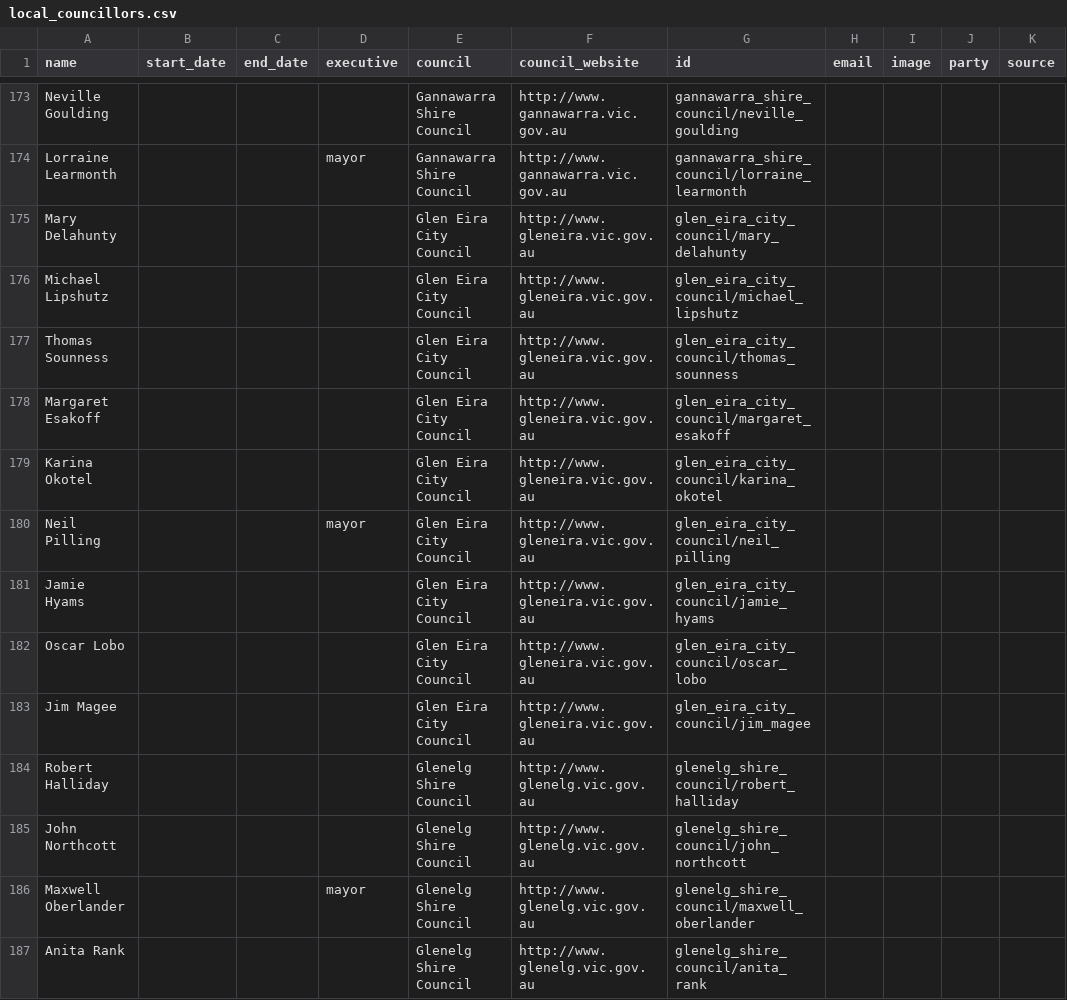
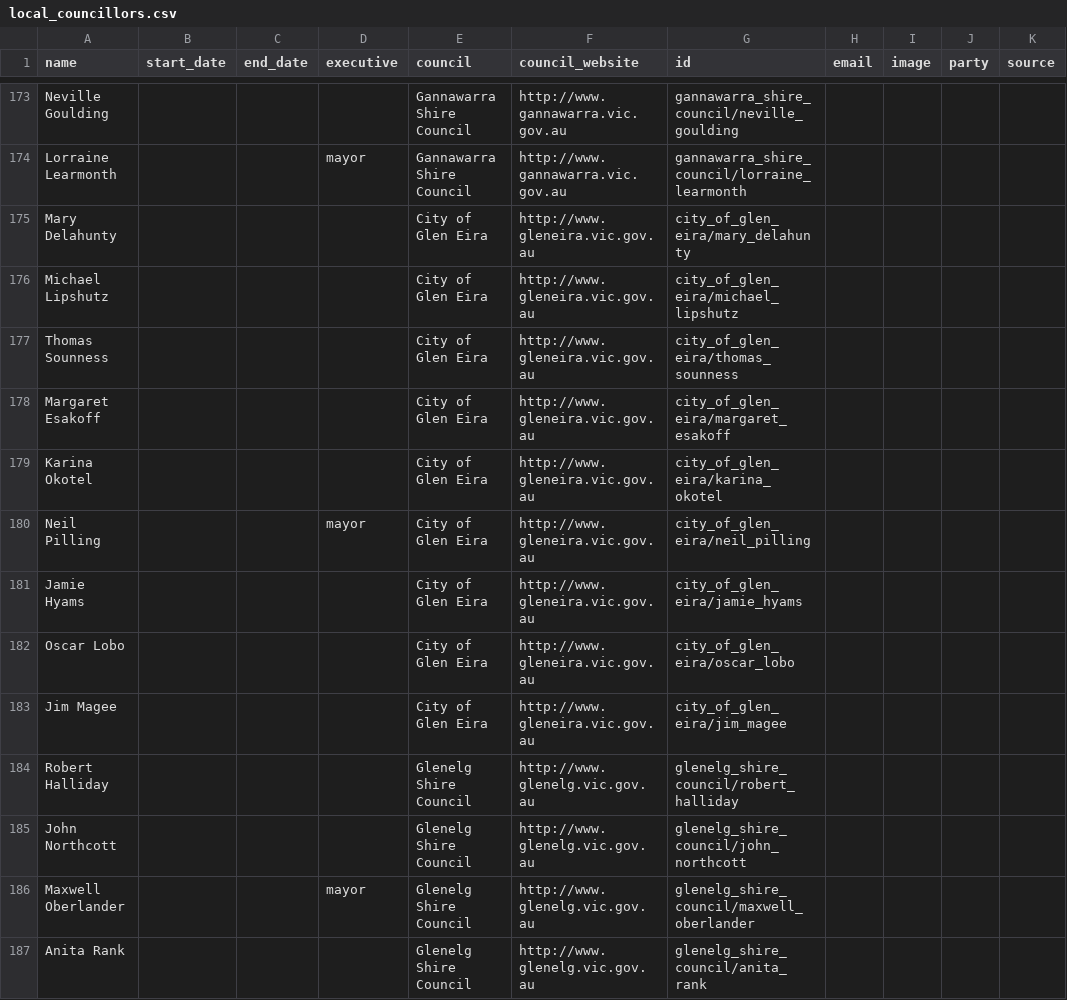
Before and after one commit to openaustralia/australian_local_councillors_popolo, a CSV file: data/VIC/local_councillors.csv, drawn as a sheet; only a part is shown, gaps mark what is left out; the diff names each change by its address in the sheet, - before the commit and + after, or states it on an @@ line.

Commit message:
Use common name for Glen Eira City Council
This is what the council uses.

```diff
--- a/data/VIC/local_councillors.csv
+++ b/data/VIC/local_councillors.csv
-E175:E183 (council): Glen Eira City Council
+E175:E183 (council): City of Glen Eira
-G175 (id): glen_eira_city_council/mary_delahunty
+G175 (id): city_of_glen_eira/mary_delahunty
-G176 (id): glen_eira_city_council/michael_lipshutz
+G176 (id): city_of_glen_eira/michael_lipshutz
-G177 (id): glen_eira_city_council/thomas_sounness
+G177 (id): city_of_glen_eira/thomas_sounness
-G178 (id): glen_eira_city_council/margaret_esakoff
+G178 (id): city_of_glen_eira/margaret_esakoff
-G179 (id): glen_eira_city_council/karina_okotel
+G179 (id): city_of_glen_eira/karina_okotel
-G180 (id): glen_eira_city_council/neil_pilling
+G180 (id): city_of_glen_eira/neil_pilling
-G181 (id): glen_eira_city_council/jamie_hyams
+G181 (id): city_of_glen_eira/jamie_hyams
-G182 (id): glen_eira_city_council/oscar_lobo
+G182 (id): city_of_glen_eira/oscar_lobo
-G183 (id): glen_eira_city_council/jim_magee
+G183 (id): city_of_glen_eira/jim_magee
```
Also changed, not shown: 1 other file.
